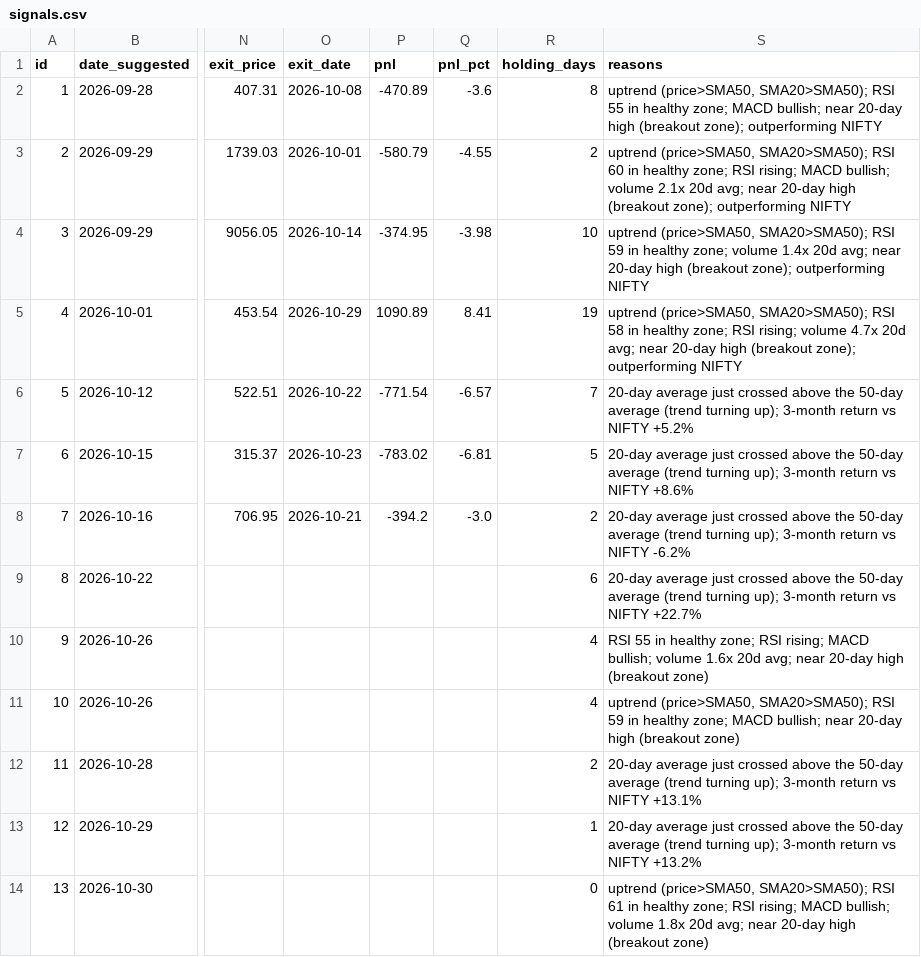
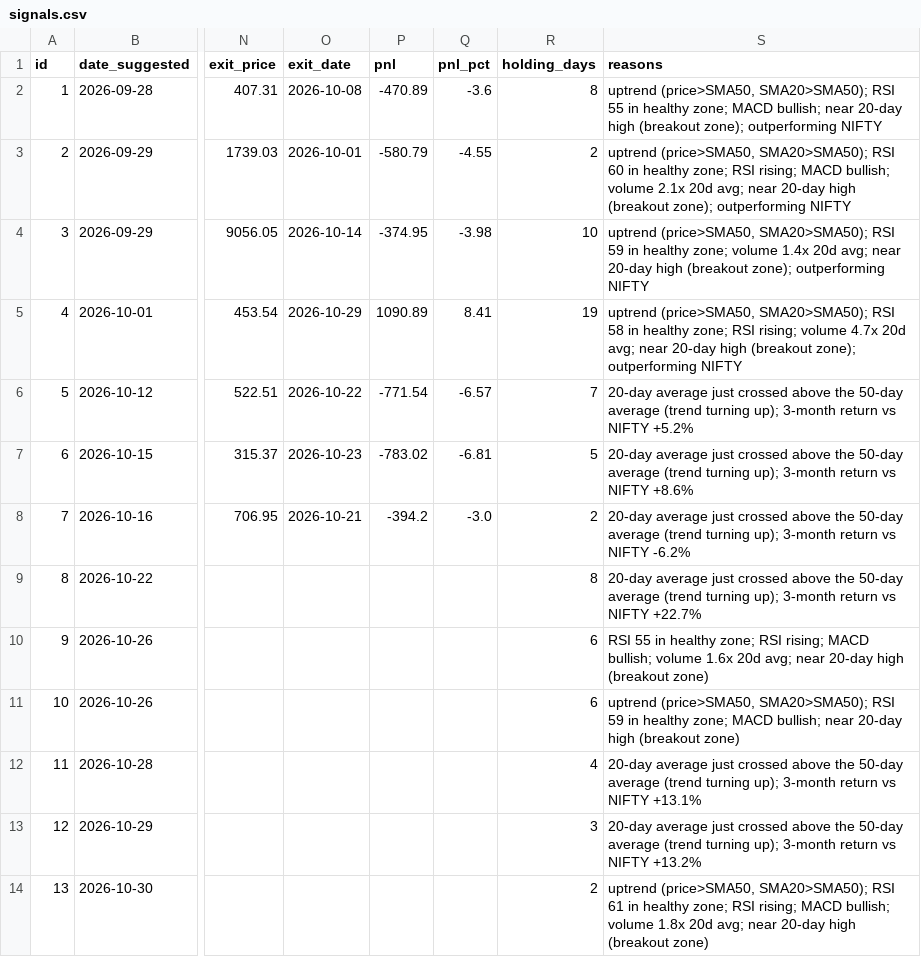
Before and after one commit to AnkitGhai1/nse-swing-bot, a CSV file: signals.csv, drawn as a sheet; only a part is shown, gaps mark what is left out; the diff names each change by its address in the sheet, - before the commit and + after, or states it on an @@ line.

```diff
--- a/signals.csv
+++ b/signals.csv
-R9 (holding_days): 6
+R9 (holding_days): 8
-R10:R11 (holding_days): 4
+R10:R11 (holding_days): 6
-R12 (holding_days): 2
+R12 (holding_days): 4
-R13 (holding_days): 1
+R13 (holding_days): 3
-R14 (holding_days): 0
+R14 (holding_days): 2
```
Also changed, not shown: 1 other file.
